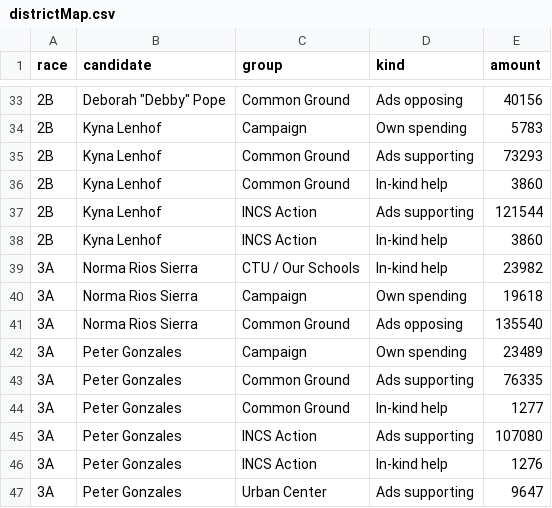
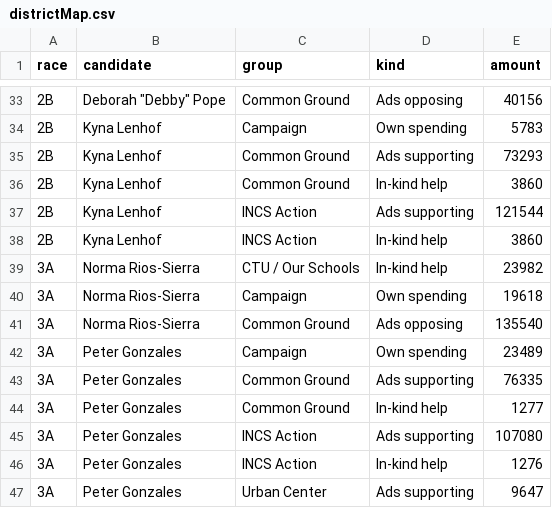
Before and after one commit to aadams-bga/schoolBoardMoney, a CSV file: districtMap/districtMap.csv, drawn as a sheet; only a part is shown, gaps mark what is left out.

```diff
--- a/districtMap/districtMap.csv
+++ b/districtMap/districtMap.csv
@@ -38,5 +38,5 @@ race,candidate,group,kind,amount
 2B,Kyna Lenhof,INCS Action,In-kind help,3860
-3A,Norma Rios Sierra,CTU / Our Schools,In-kind help,23982
-3A,Norma Rios Sierra,Campaign,Own spending,19618
-3A,Norma Rios Sierra,Common Ground,Ads opposing,135540
+3A,Norma Rios-Sierra,CTU / Our Schools,In-kind help,23982
+3A,Norma Rios-Sierra,Campaign,Own spending,19618
+3A,Norma Rios-Sierra,Common Ground,Ads opposing,135540
 3A,Peter Gonzales,Campaign,Own spending,23489
```
Also changed, not shown: headToHead/headToHead.csv, totalRaised/totalRaised.csv, 2 other files.
